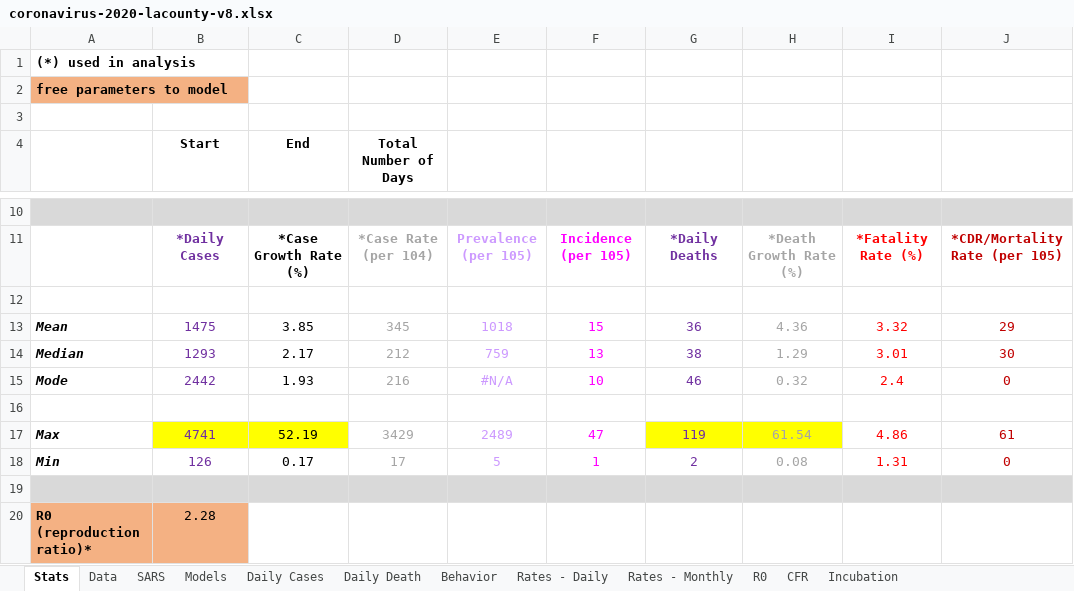
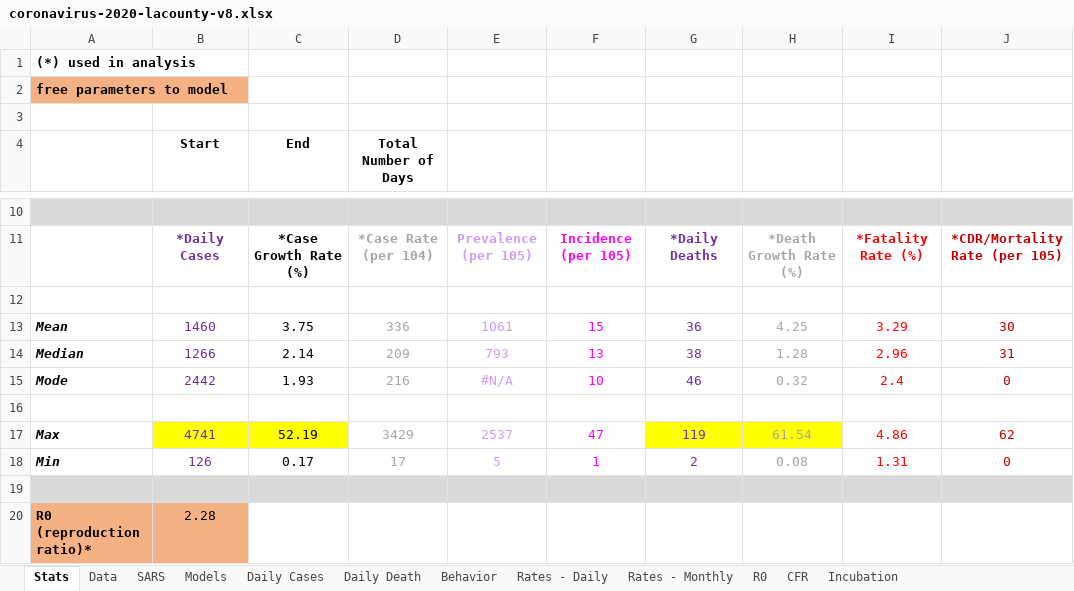
Before and after one commit to dpw462/projects, an Excel workbook: covid/coronavirus-2020-lacounty-v8.xlsx, sheet Stats, drawn as a sheet; only a part is shown, gaps mark what is left out; values as stored, in another font and other column widths than the file's, no borders; the diff names each change by its address in the sheet, - before the commit and + after, or states it on an @@ line.

```diff
--- a/covid/coronavirus-2020-lacounty-v8.xlsx (sheet Stats)
+++ b/covid/coronavirus-2020-lacounty-v8.xlsx (sheet Stats)
-B13 (Start): 1475
+B13 (Start): 1460
-C13 (End): 3.85
+C13 (End): 3.75
-D13 (Total Number of Days): 345
+D13 (Total Number of Days): 336
-E13: 1018
+E13: 1061
-H13: 4.36
+H13: 4.25
-I13: 3.32
+I13: 3.29
-J13: 29
+J13: 30
-B14 (Start): 1293
+B14 (Start): 1266
-C14 (End): 2.17
+C14 (End): 2.14
-D14 (Total Number of Days): 212
+D14 (Total Number of Days): 209
-E14: 759
+E14: 793
-H14: 1.29
+H14: 1.28
-I14: 3.01
+I14: 2.96
-J14: 30
+J14: 31
-E17: 2489
+E17: 2537
-J17: 61
+J17: 62
```
Also changed, not shown: sheet Data, sheet Rates - Monthly, charts or pictures.
